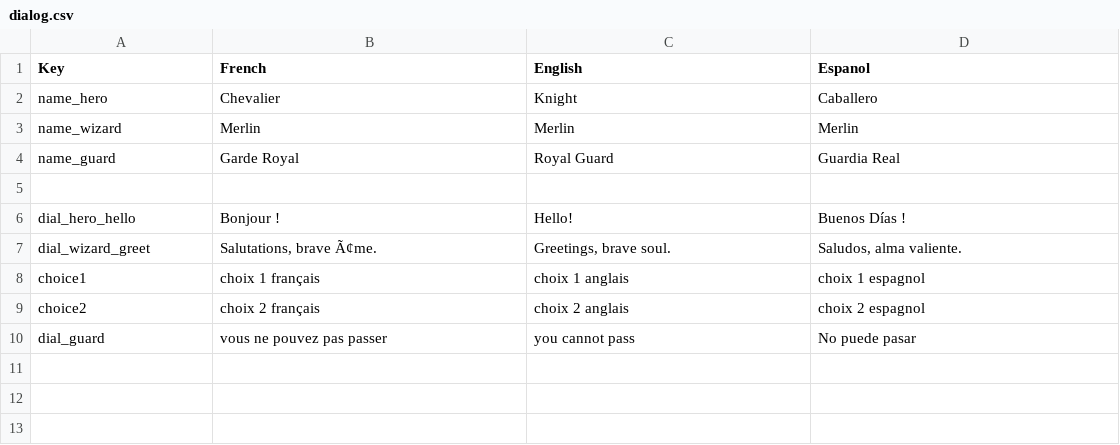
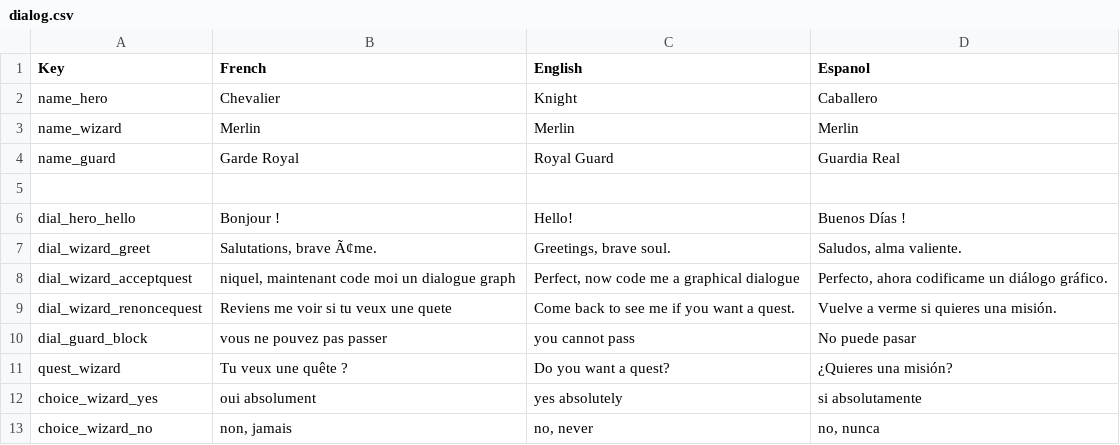
Before and after one commit to elilanrayan/Franck-O_Team7, a CSV file: Assets/Guillaume/dialog.csv, drawn as a sheet.

Commit message:
[UPDATE] graph + csv

```diff
--- a/Assets/Guillaume/dialog.csv
+++ b/Assets/Guillaume/dialog.csv
@@ -7,4 +7,7 @@ dial_hero_hello;Bonjour !;Hello!;Buenos Días !
 dial_wizard_greet;Salutations, brave Ã¢me.;Greetings, brave soul.;Saludos, alma valiente.
-choice1;choix 1 français; choix 1 anglais;choix 1 espagnol
-choice2;choix 2 français; choix 2 anglais;choix 2 espagnol
-dial_guard;vous ne pouvez pas passer;you cannot pass;No puede pasar
+dial_wizard_acceptquest;niquel, maintenant code moi un dialogue graph;Perfect, now code me a graphical dialogue;Perfecto, ahora codificame un diálogo gráfico.
+dial_wizard_renoncequest;Reviens me voir si tu veux une quete;Come back to see me if you want a quest.;Vuelve a verme si quieres una misión.
+dial_guard_block;vous ne pouvez pas passer;you cannot pass;No puede pasar
+quest_wizard;Tu veux une quête ?;Do you want a quest?;¿Quieres una misión?
+choice_wizard_yes;oui absolument;yes absolutely;si absolutamente
+choice_wizard_no;non, jamais;no, never;no, nunca
```
Also changed, not shown: 4 other files.
